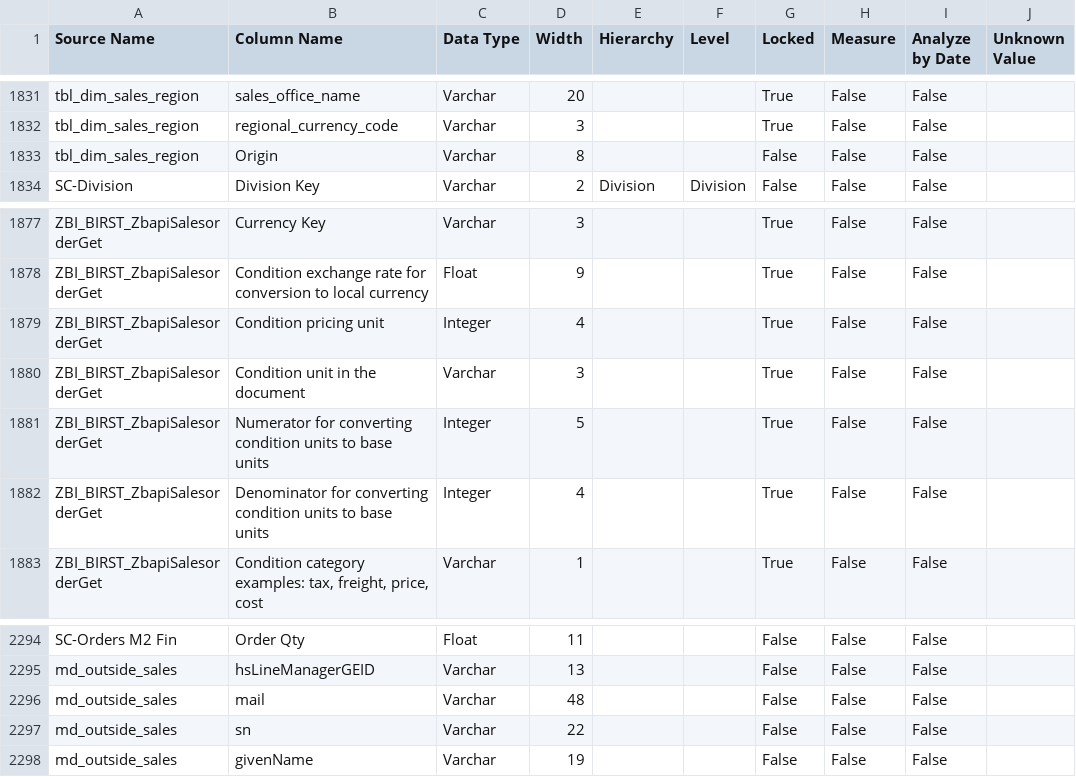
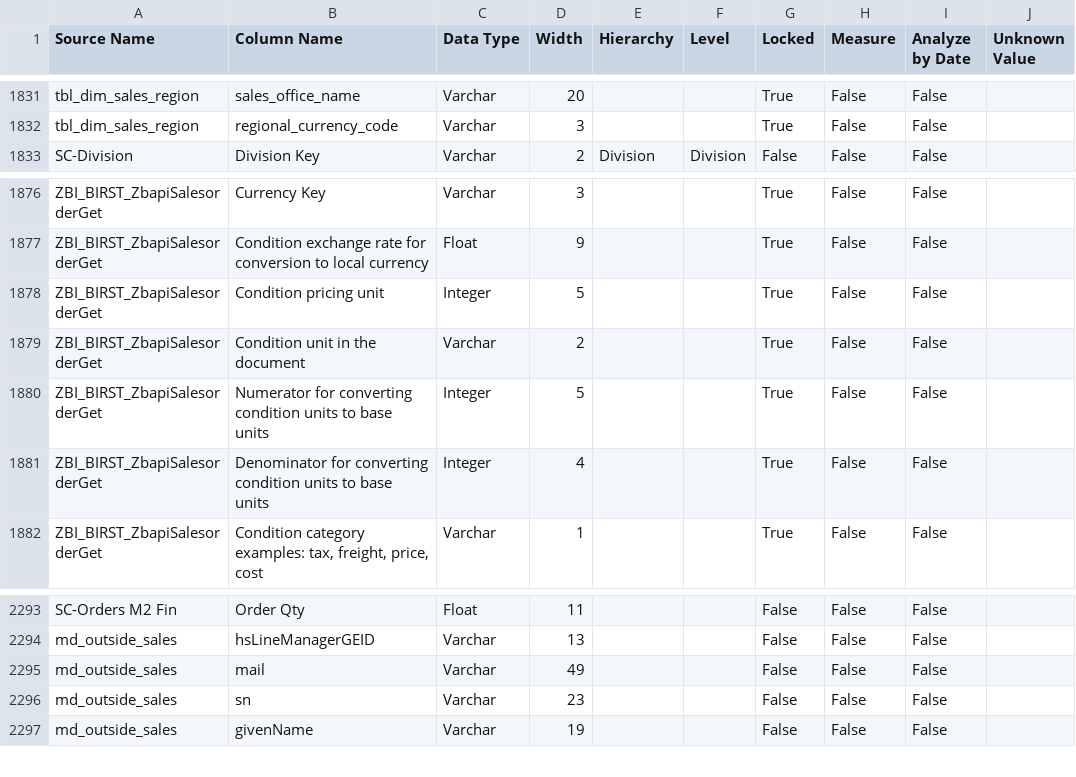
Before and after one commit to Centelli/40-Sales, a CSV file: 90 - Sales/90 - Sales Source columns.csv, drawn as a sheet; only a part is shown, gaps mark what is left out.

Commit message:
ADR changes to field lengths

```diff
--- a/90 - Sales/90 - Sales Source columns.csv
+++ b/90 - Sales/90 - Sales Source columns.csv
@@ -1832,3 +1832,2 @@ tbl_dim_sales_region,sales_office_name,Varchar,20,,,True,False,False,
 tbl_dim_sales_region,regional_currency_code,Varchar,3,,,True,False,False,
-tbl_dim_sales_region,Origin,Varchar,8,,,False,False,False,
 SC-Division,Division Key,Varchar,2,Division,Division,False,False,False,
@@ -1878,4 +1877,4 @@ ZBI_BIRST_ZbapiSalesorderGet,Currency Key,Varchar,3,,,True,False,False,
 ZBI_BIRST_ZbapiSalesorderGet,Condition exchange rate for conversion to local currency,Float,9,,,True,False,False,
-ZBI_BIRST_ZbapiSalesorderGet,Condition pricing unit,Integer,4,,,True,False,False,
-ZBI_BIRST_ZbapiSalesorderGet,Condition unit in the document,Varchar,3,,,True,False,False,
+ZBI_BIRST_ZbapiSalesorderGet,Condition pricing unit,Integer,5,,,True,False,False,
+ZBI_BIRST_ZbapiSalesorderGet,Condition unit in the document,Varchar,2,,,True,False,False,
 ZBI_BIRST_ZbapiSalesorderGet,Numerator for converting condition units to base units,Integer,5,,,True,False,False,
@@ -2295,4 +2294,4 @@ SC-Orders M2 Fin,Order Qty,Float,11,,,False,False,False,
 md_outside_sales,hsLineManagerGEID,Varchar,13,,,False,False,False,
-md_outside_sales,mail,Varchar,48,,,False,False,False,
-md_outside_sales,sn,Varchar,22,,,False,False,False,
+md_outside_sales,mail,Varchar,49,,,False,False,False,
+md_outside_sales,sn,Varchar,23,,,False,False,False,
 md_outside_sales,givenName,Varchar,19,,,False,False,False,
```
